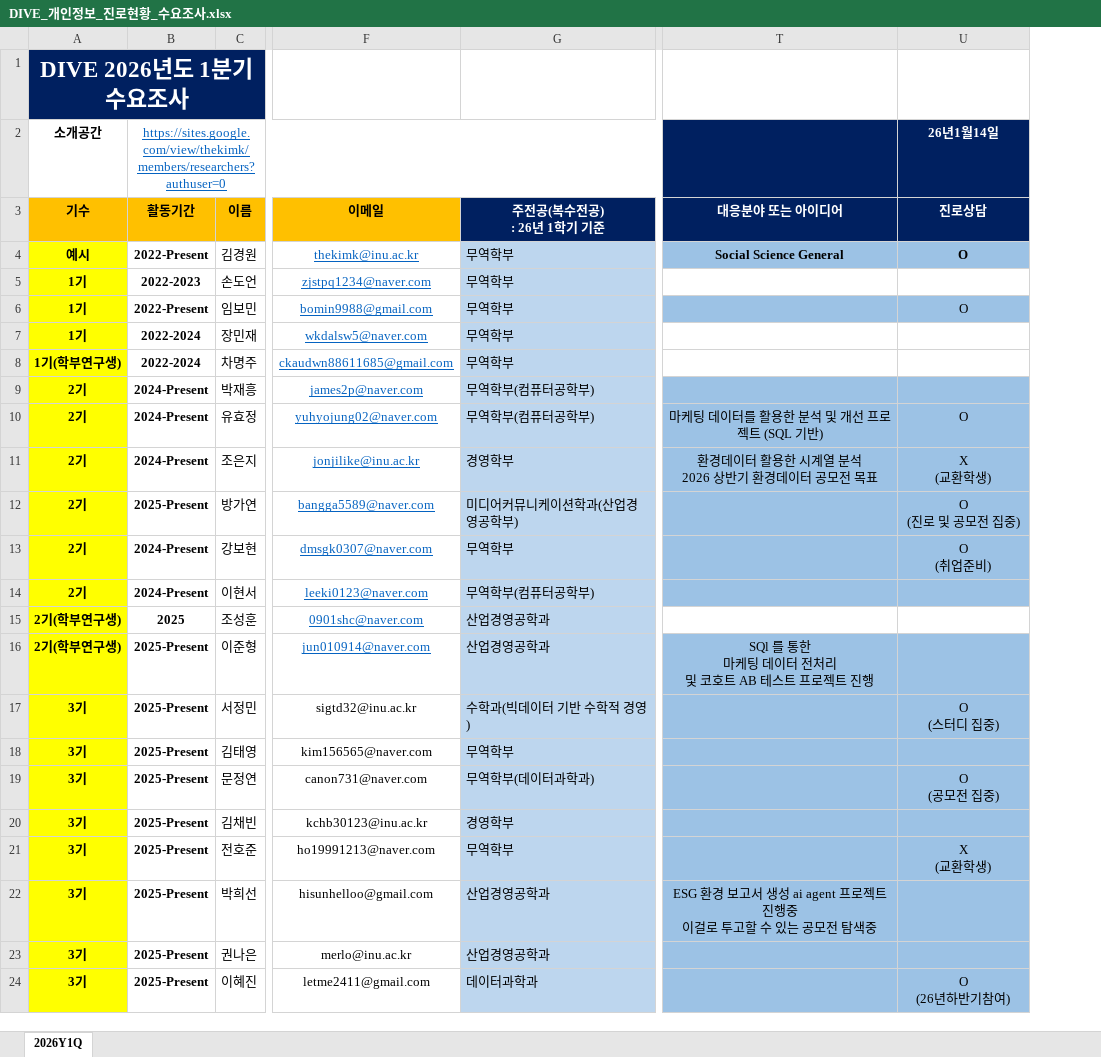
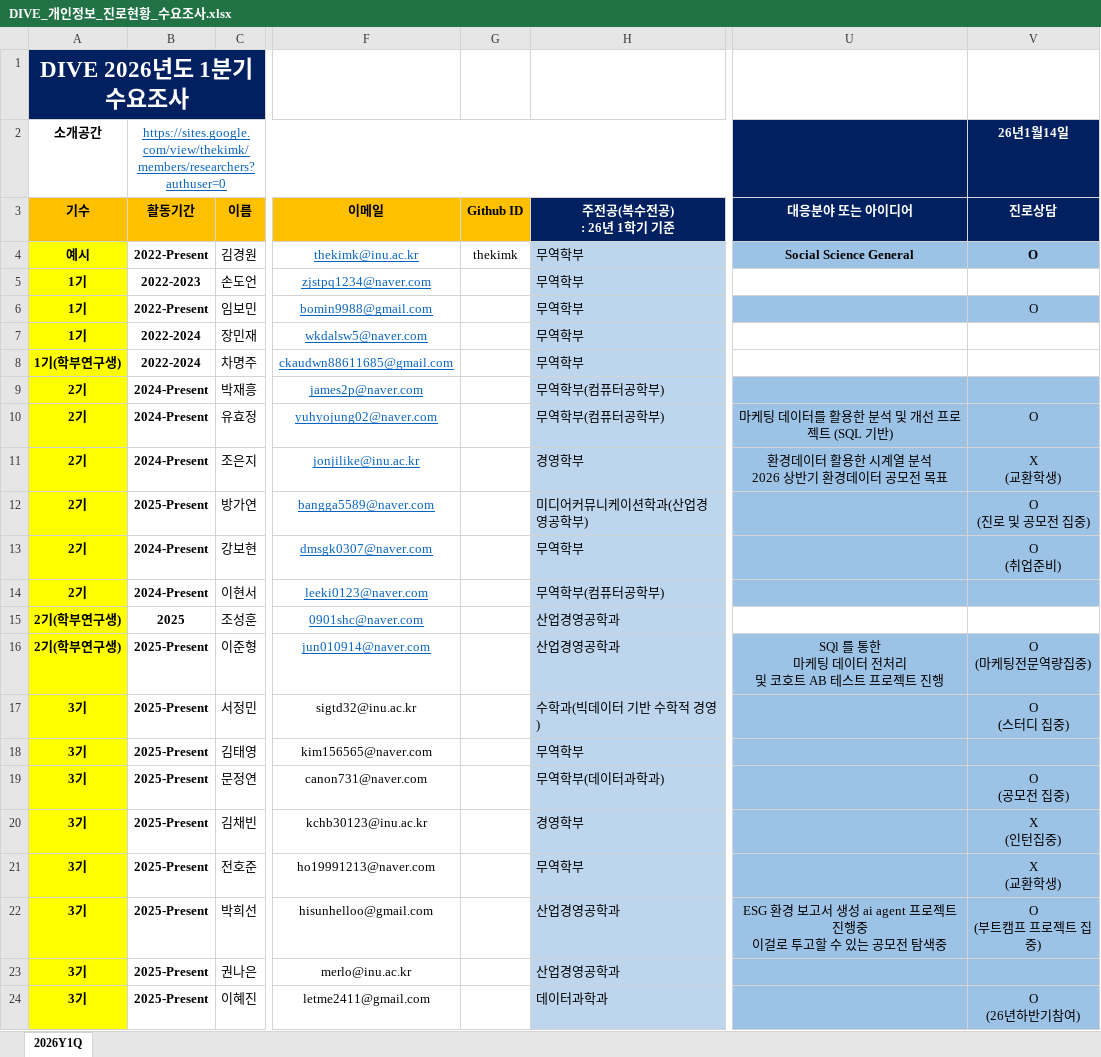
Before and after one commit to DataWizardd/DEBA-Research, an Excel workbook: [Document]/소개운영자료/DIVE_개인정보_진로현황_수요조사.xlsx, sheet 2026Y1Q, drawn as a sheet; only a part is shown, gaps mark what is left out; values as stored, in another font and other column widths than the file's, no borders; addresses are those after the commit; ↵ is a line break in a cell; the diff names each change by its address in the sheet, - before the commit and + after, or states it on an @@ line.

```diff
--- a/[Document]/소개운영자료/DIVE_개인정보_진로현황_수요조사.xlsx (sheet 2026Y1Q)
+++ b/[Document]/소개운영자료/DIVE_개인정보_진로현황_수요조사.xlsx (sheet 2026Y1Q)
+column G (Github ID), row 4: thekimk
-V16 (진로상담): (empty)
+V16 (진로상담): O ↵ (마케팅전문역량집중)
-V20 (진로상담): (empty)
+V20 (진로상담): X ↵ (인턴집중)
-V22 (진로상담): (empty)
+V22 (진로상담): O ↵ (부트캠프 프로젝트 집중)
```
Also changed, not shown: 2 other files.
